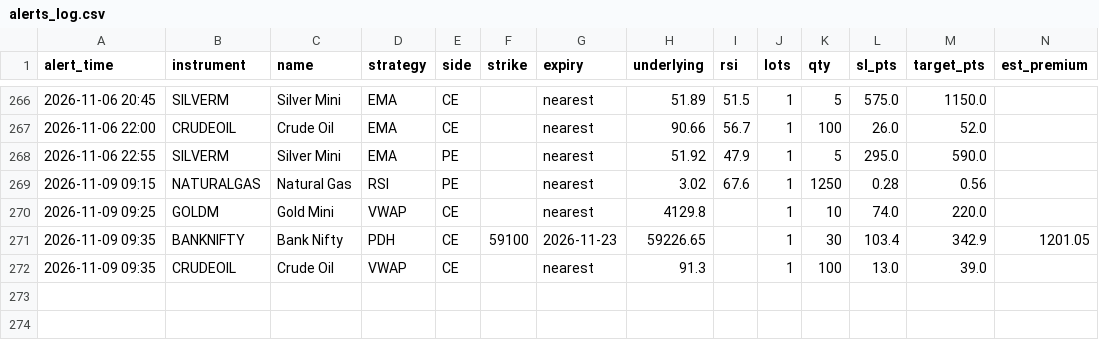
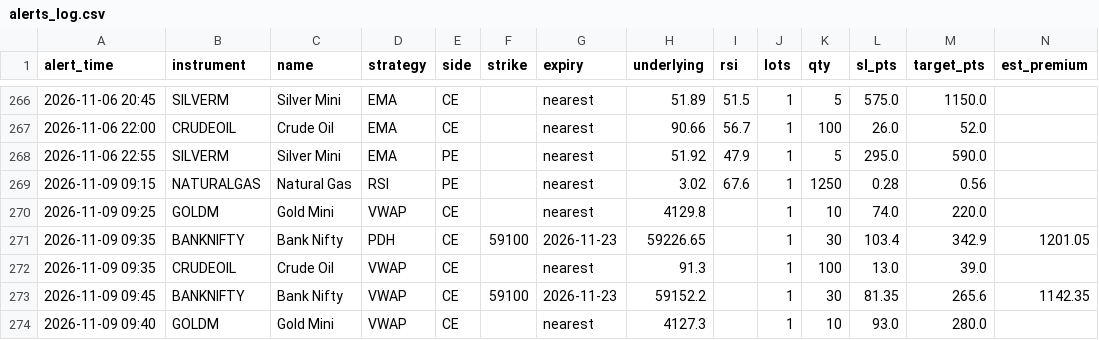
Before and after one commit to candies-studios/TradeHUB, a CSV file: alerts_log.csv, drawn as a sheet; only a part is shown, gaps mark what is left out; the diff names each change by its address in the sheet, - before the commit and + after, or states it on an @@ line.

```diff
--- a/alerts_log.csv
+++ b/alerts_log.csv
+row 273: 2026-11-09 09:45 | BANKNIFTY | Bank Nifty | VWAP | CE | 59100 | 2026-11-23 | 59152.2 |  | 1 | 30 | 81.35 | 265.6 | 1142.35
+row 274: 2026-11-09 09:40 | GOLDM | Gold Mini | VWAP | CE |  | nearest | 4127.3 |  | 1 | 10 | 93.0 | 280.0
```
